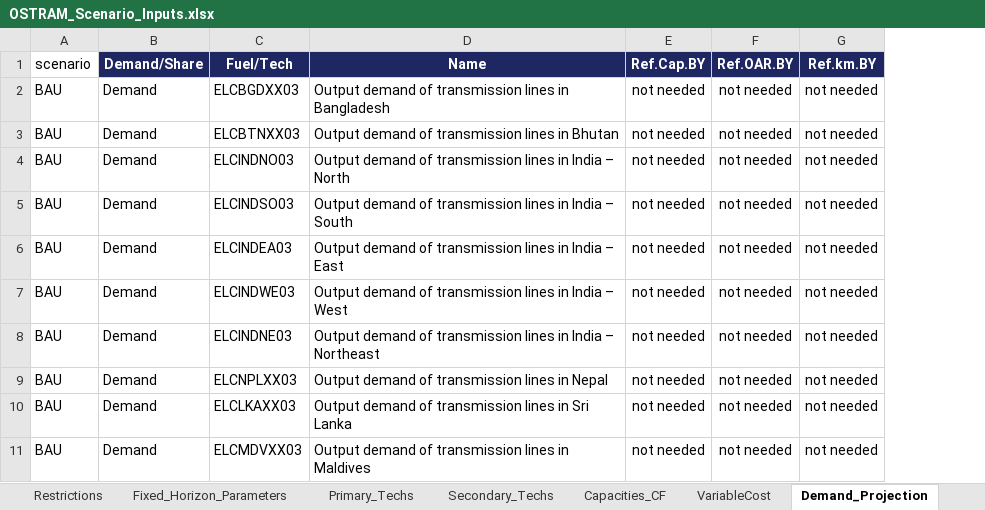
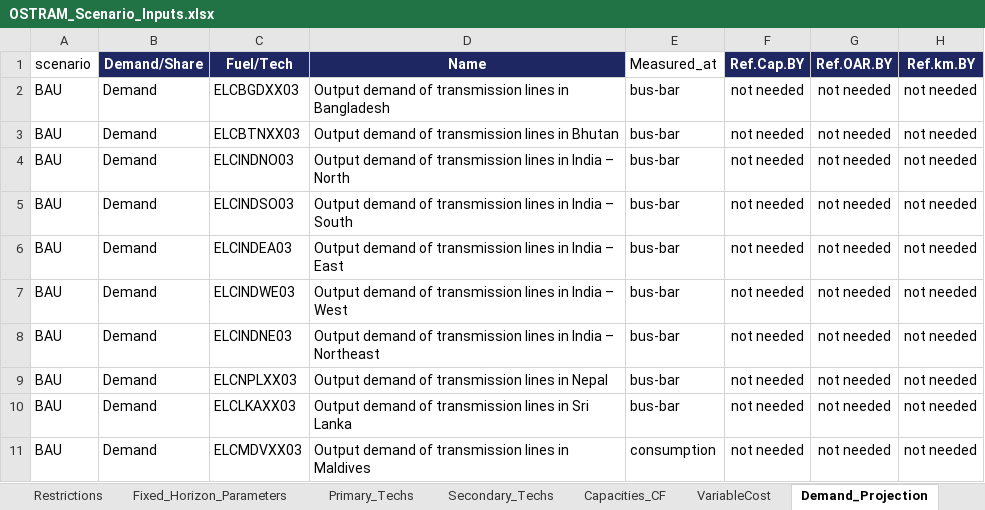
Before and after one commit to Climate-Lead-Group/OSTRAM, an Excel workbook: inputs/scenarios/OSTRAM_Scenario_Inputs.xlsx, sheet Demand_Projection, drawn as a sheet; only a part is shown; values as stored, in another font and other column widths than the file's, no borders; the diff names each change by its address in the sheet, - before the commit and + after, or states it on an @@ line.

Commit message:
docs: describe bus-bar demand and imports across the internal grid (#70)
* feat: bus-bar demand after one internal loss, imports via internal grid

Demand rows marked bus-bar in the new Measured_at column of
Demand_Projection hold the published requirement x (1 - loss), written by
the loss stage once from the workbook value. DSPTRN mode 2 delivers imports
to ELC<node>01, so they cross the receiving node's internal grid. The
energy balance add-back and D4BusbarAccountingActive are removed. The
internal grid residual, the gross import cap fraction and the import share
cap read the published requirement.

* docs: describe bus-bar demand and imports across the internal grid

Rules, configuration, data reference, scenario edits, glossary, adapting
and the provenance note describe the Measured_at column, the loss stage on
bus-bar demand rows, DSPTRN mode 2 into ELC<node>01 and the readers of
demand. README rows 41 and 192 of the scenario workbook follow.

```diff
--- a/inputs/scenarios/OSTRAM_Scenario_Inputs.xlsx (sheet Demand_Projection)
+++ b/inputs/scenarios/OSTRAM_Scenario_Inputs.xlsx (sheet Demand_Projection)
+column E, rows 1-11: Measured_at | bus-bar | bus-bar | bus-bar | bus-bar | bus-bar | bus-bar | bus-bar | bus-bar | bus-bar | consumption
```
Also changed, not shown: sheet README, 19 other files.
